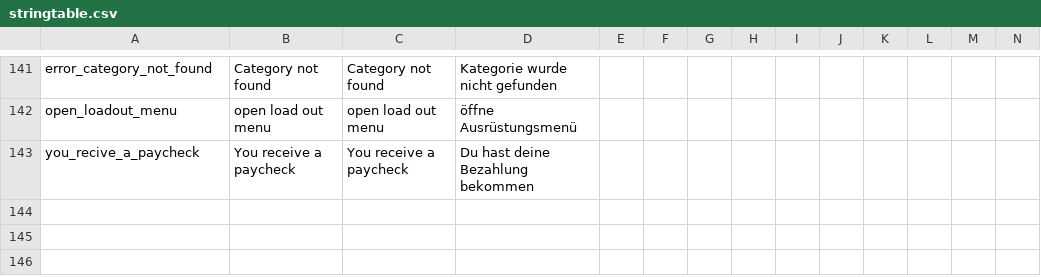
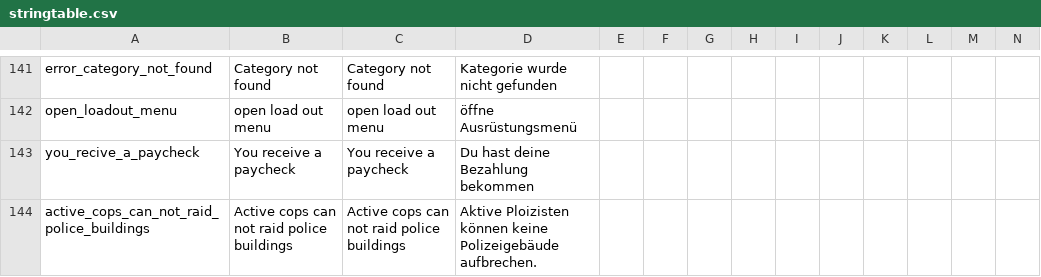
Before and after one commit to ihr-it-projekt/DayZLife, a CSV file: DayZLife/stringtable.csv, drawn as a sheet; only a part is shown, gaps mark what is left out; rows hold the shown columns only; the diff names each change by its address in the sheet, - before the commit and + after, or states it on an @@ line.

Commit message:
configured cop buildings can raided configured cop buildings can open only by active cops

```diff
--- a/DayZLife/stringtable.csv
+++ b/DayZLife/stringtable.csv
+row 144: active_cops_can_not_raid_police_buildings | Active cops can not raid police buildings | Active cops can not raid police buildings | Aktive Ploizisten können keine Polizeigebäude aufbrechen.
```
Also changed, not shown: 10 other files.
